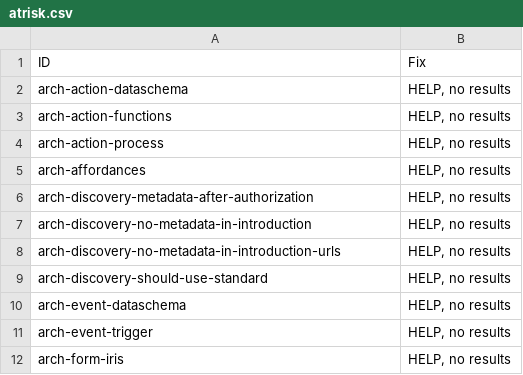
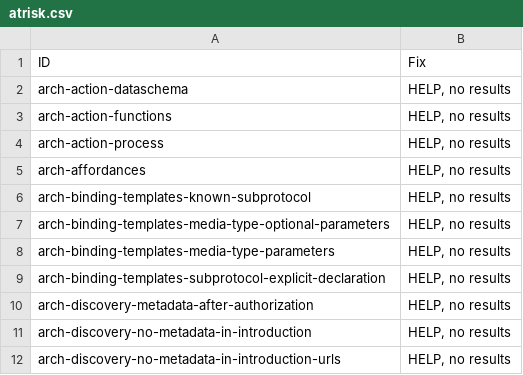
Before and after one commit to w3c/wot-architecture, a CSV file: testing/atrisk.csv, drawn as a sheet; only a part is shown; the shorter side is filled out with more unchanged rows.

```diff
--- a/testing/atrisk.csv
+++ b/testing/atrisk.csv
@@ -5,2 +5,6 @@
 "arch-affordances","HELP, no results"
+"arch-binding-templates-known-subprotocol","HELP, no results"
+"arch-binding-templates-media-type-optional-parameters","HELP, no results"
+"arch-binding-templates-media-type-parameters","HELP, no results"
+"arch-binding-templates-subprotocol-explicit-declaration","HELP, no results"
 "arch-discovery-metadata-after-authorization","HELP, no results"
```
Also changed, not shown: testing/template.csv, 3 other files.
